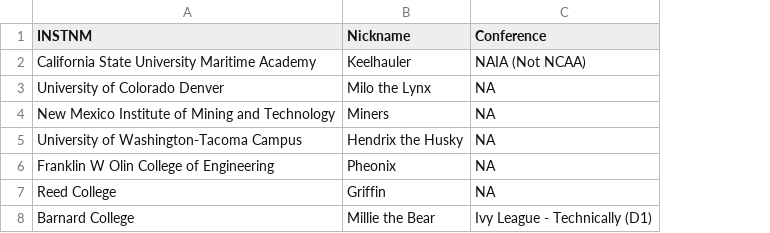
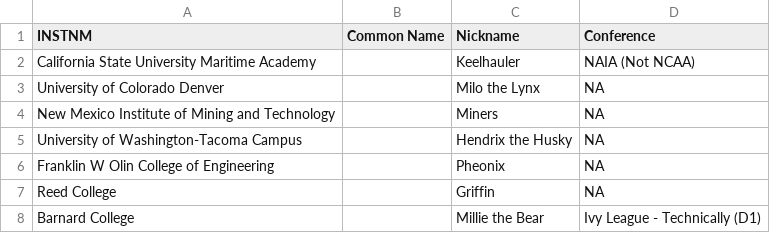
Before and after one commit to clarkohw/collegedle, a CSV file: src/data/other_athletic.csv, drawn as a sheet; the diff names each change by its address in the sheet, - before the commit and + after, or states it on an @@ line.

```diff
--- a/src/data/other_athletic.csv
+++ b/src/data/other_athletic.csv
+column B (Common Name), empty
```
Also changed, not shown: src/data/d3.csv, 3 other files.
